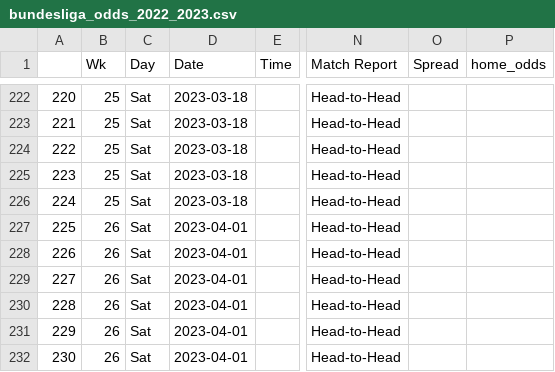
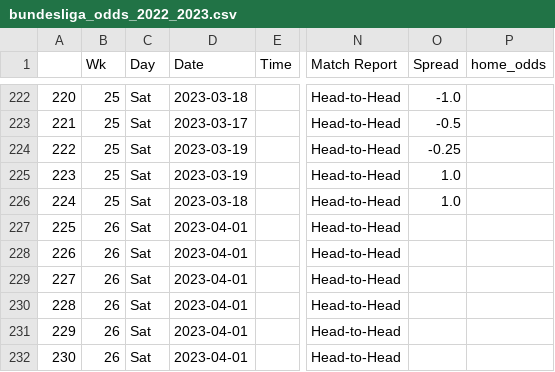
Before and after one commit to ZeNoonan/premier_league, a CSV file: bundesliga_odds_2022_2023.csv, drawn as a sheet; only a part is shown, gaps mark what is left out; the diff covers the shown part only; the diff names each change by its address in the sheet, - before the commit and + after, or states it on an @@ line.

```diff
--- a/bundesliga_odds_2022_2023.csv
+++ b/bundesliga_odds_2022_2023.csv
-O222 (Spread): (empty)
+O222 (Spread): -1.0
-D223 (Date): 2023-03-18
+D223 (Date): 2023-03-17
-O223 (Spread): (empty)
+O223 (Spread): -0.5
-D224:D225 (Date): 2023-03-18
+D224:D225 (Date): 2023-03-19
-O224 (Spread): (empty)
+O224 (Spread): -0.25
-O225:O226 (Spread): (empty)
+O225:O226 (Spread): 1.0
```
Also changed, not shown: 69 edited cells elsewhere in this file, 1 other file.
